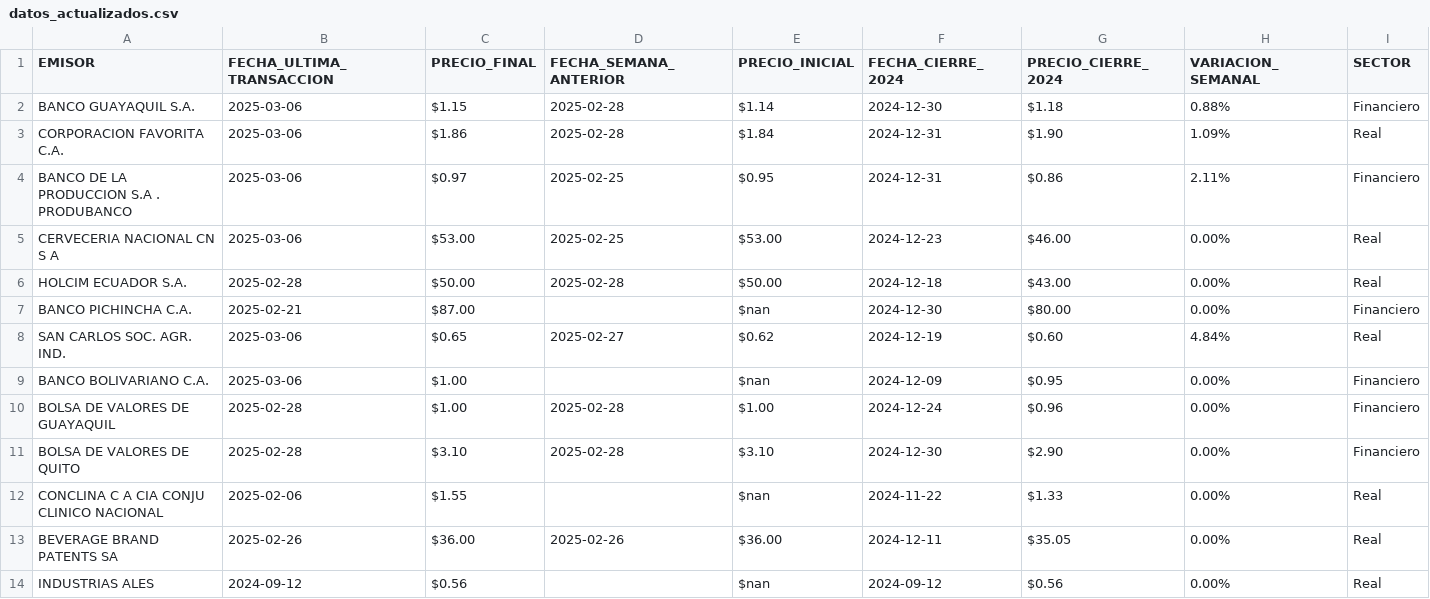
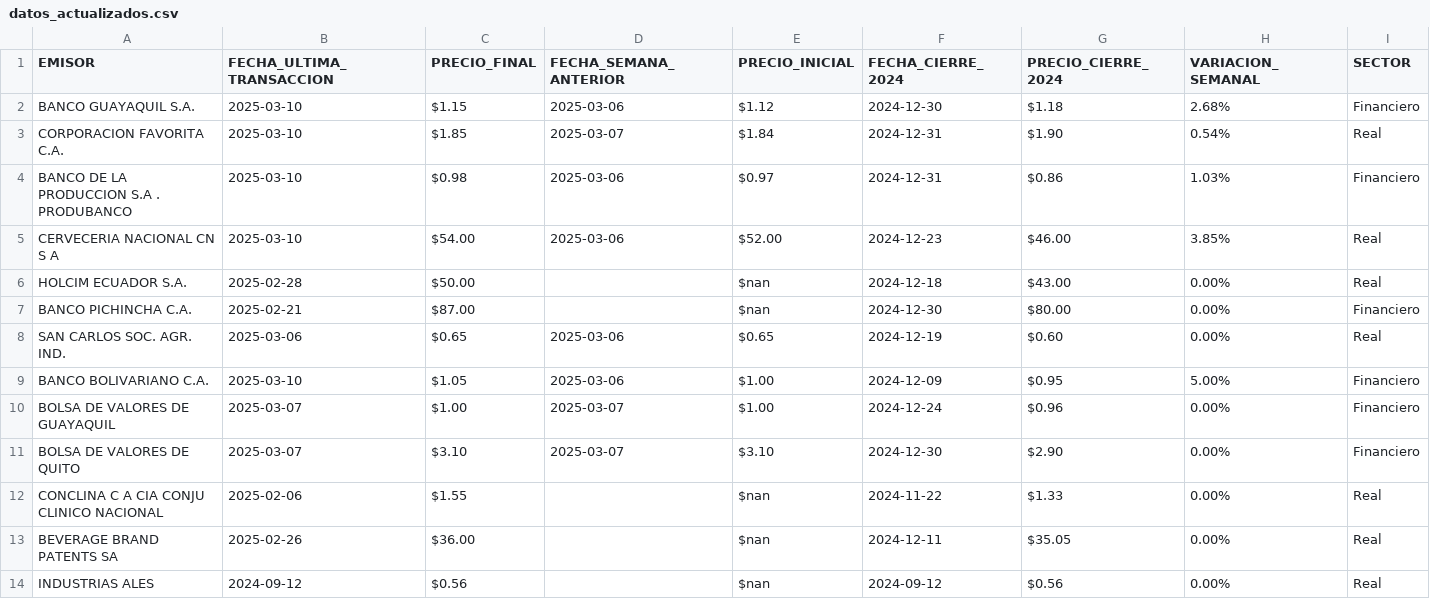
Before and after one commit to TRomMV/Reporte-Metrovalores, a CSV file: data/datos_actualizados.csv, drawn as a sheet.

```diff
--- a/data/datos_actualizados.csv
+++ b/data/datos_actualizados.csv
@@ -1,14 +1,14 @@
 EMISOR,FECHA_ULTIMA_TRANSACCION,PRECIO_FINAL,FECHA_SEMANA_ANTERIOR,PRECIO_INICIAL,FECHA_CIERRE_2024,PRECIO_CIERRE_2024,VARIACION_SEMANAL,SECTOR
-BANCO GUAYAQUIL S.A.,2025-03-06,$1.15,2025-02-28,$1.14,2024-12-30,$1.18,0.88%,Financiero
-CORPORACION FAVORITA C.A.,2025-03-06,$1.86,2025-02-28,$1.84,2024-12-31,$1.90,1.09%,Real
-BANCO DE LA PRODUCCION S.A . PRODUBANCO,2025-03-06,$0.97,2025-02-25,$0.95,2024-12-31,$0.86,2.11%,Financiero
-CERVECERIA NACIONAL CN S A,2025-03-06,$53.00,2025-02-25,$53.00,2024-12-23,$46.00,0.00%,Real
-HOLCIM ECUADOR S.A.,2025-02-28,$50.00,2025-02-28,$50.00,2024-12-18,$43.00,0.00%,Real
+BANCO GUAYAQUIL S.A.,2025-03-10,$1.15,2025-03-06,$1.12,2024-12-30,$1.18,2.68%,Financiero
+CORPORACION FAVORITA C.A.,2025-03-10,$1.85,2025-03-07,$1.84,2024-12-31,$1.90,0.54%,Real
+BANCO DE LA PRODUCCION S.A . PRODUBANCO,2025-03-10,$0.98,2025-03-06,$0.97,2024-12-31,$0.86,1.03%,Financiero
+CERVECERIA NACIONAL CN S A,2025-03-10,$54.00,2025-03-06,$52.00,2024-12-23,$46.00,3.85%,Real
+HOLCIM ECUADOR S.A.,2025-02-28,$50.00,,$nan,2024-12-18,$43.00,0.00%,Real
 BANCO PICHINCHA C.A.,2025-02-21,$87.00,,$nan,2024-12-30,$80.00,0.00%,Financiero
-SAN CARLOS SOC. AGR. IND.,2025-03-06,$0.65,2025-02-27,$0.62,2024-12-19,$0.60,4.84%,Real
-BANCO BOLIVARIANO C.A.,2025-03-06,$1.00,,$nan,2024-12-09,$0.95,0.00%,Financiero
-BOLSA DE VALORES DE GUAYAQUIL,2025-02-28,$1.00,2025-02-28,$1.00,2024-12-24,$0.96,0.00%,Financiero
-BOLSA DE VALORES DE QUITO,2025-02-28,$3.10,2025-02-28,$3.10,2024-12-30,$2.90,0.00%,Financiero
+SAN CARLOS SOC. AGR. IND.,2025-03-06,$0.65,2025-03-06,$0.65,2024-12-19,$0.60,0.00%,Real
+BANCO BOLIVARIANO C.A.,2025-03-10,$1.05,2025-03-06,$1.00,2024-12-09,$0.95,5.00%,Financiero
+BOLSA DE VALORES DE GUAYAQUIL,2025-03-07,$1.00,2025-03-07,$1.00,2024-12-24,$0.96,0.00%,Financiero
+BOLSA DE VALORES DE QUITO,2025-03-07,$3.10,2025-03-07,$3.10,2024-12-30,$2.90,0.00%,Financiero
 CONCLINA C A  CIA CONJU CLINICO NACIONAL,2025-02-06,$1.55,,$nan,2024-11-22,$1.33,0.00%,Real
-BEVERAGE BRAND PATENTS SA,2025-02-26,$36.00,2025-02-26,$36.00,2024-12-11,$35.05,0.00%,Real
+BEVERAGE BRAND PATENTS SA,2025-02-26,$36.00,,$nan,2024-12-11,$35.05,0.00%,Real
 INDUSTRIAS ALES,2024-09-12,$0.56,,$nan,2024-09-12,$0.56,0.00%,Real
```
Also changed, not shown: data/acciones_combinadas.csv.
